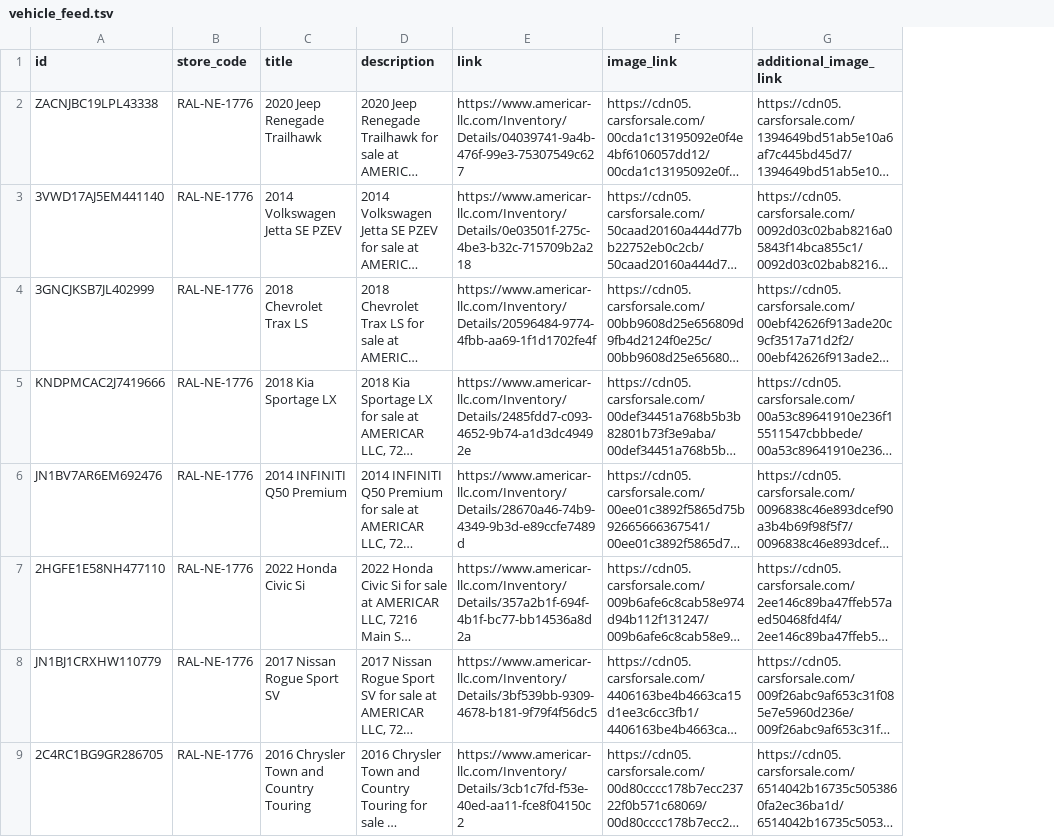
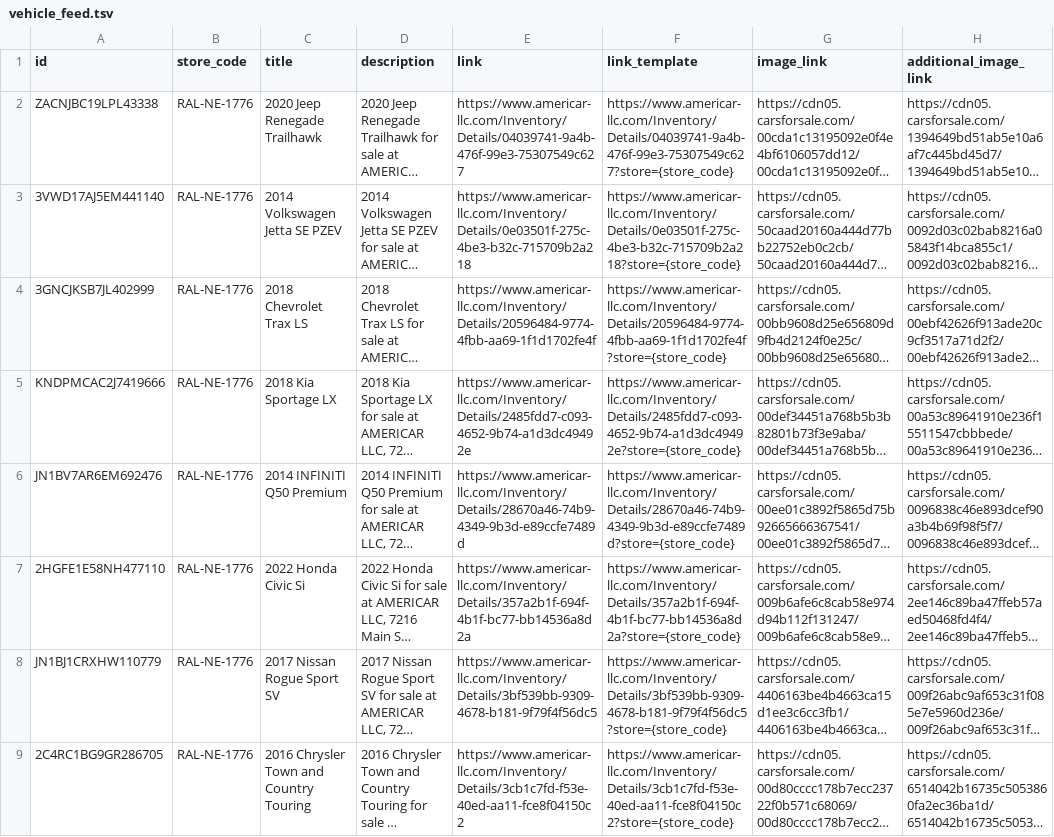
Before and after one commit to theamericar1776/americar-vehicle-feed, a TSV file: docs/vehicle_feed.tsv, drawn as a sheet; only a part is shown; long unchanged cells end in …; the diff names each change by its address in the sheet, - before the commit and + after, or states it on an @@ line.

```diff
--- a/docs/vehicle_feed.tsv
+++ b/docs/vehicle_feed.tsv
+column F (link_template), rows 2-9: https://www.americar-llc.com/Inventory/Details/04039741-9a4b-476f-99e3-75307549c627?store={store_code} | https://www.americar-llc.com/Inventory/Details/0e03501f-275c-4be3-b32c-715709b2a218?store={store_code} | https://www.americar-llc.com/Inventory/Details/20596484-9774-4fbb-aa69-1f1d1702fe4f?store={store_code} | https://www.americar-llc.com/Inventory/Details/2485fdd7-c093-4652-9b74-a1d3dc49492e?store={store_code} | https://www.americar-llc.com/Inventory/Details/28670a46-74b9-4349-9b3d-e89ccfe7489d?store={store_code} | https://www.americar-llc.com/Inventory/Details/357a2b1f-694f-4b1f-bc77-bb14536a8d2a?store={store_code} | https://www.americar-llc.com/Inventory/Details/3bf539bb-9309-4678-b181-9f79f4f56dc5?store={store_code} | https://www.americar-llc.com/Inventory/Details/3cb1c7fd-f53e-40ed-aa11-fce8f04150c2?store={store_code}
```
Also changed, not shown: 1 other file.
